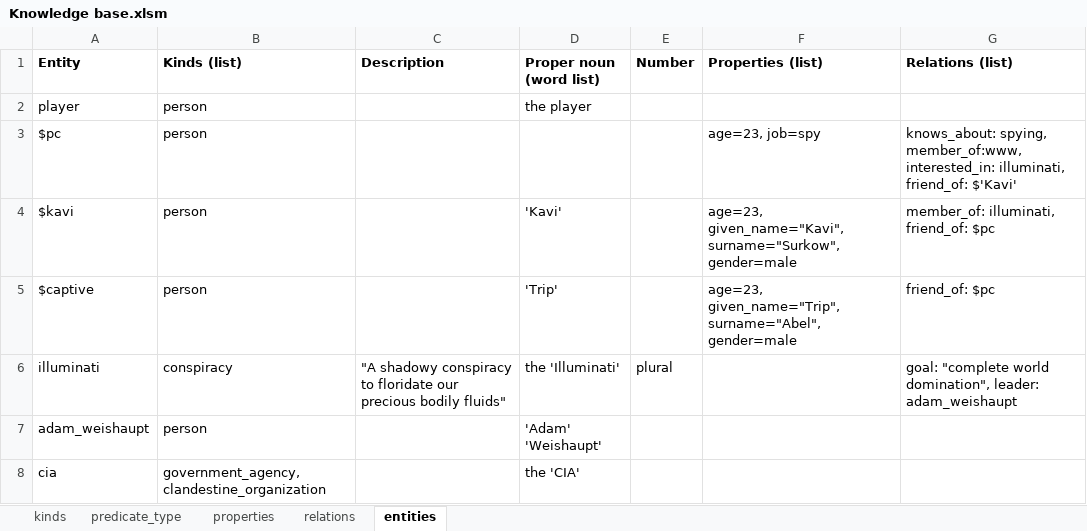
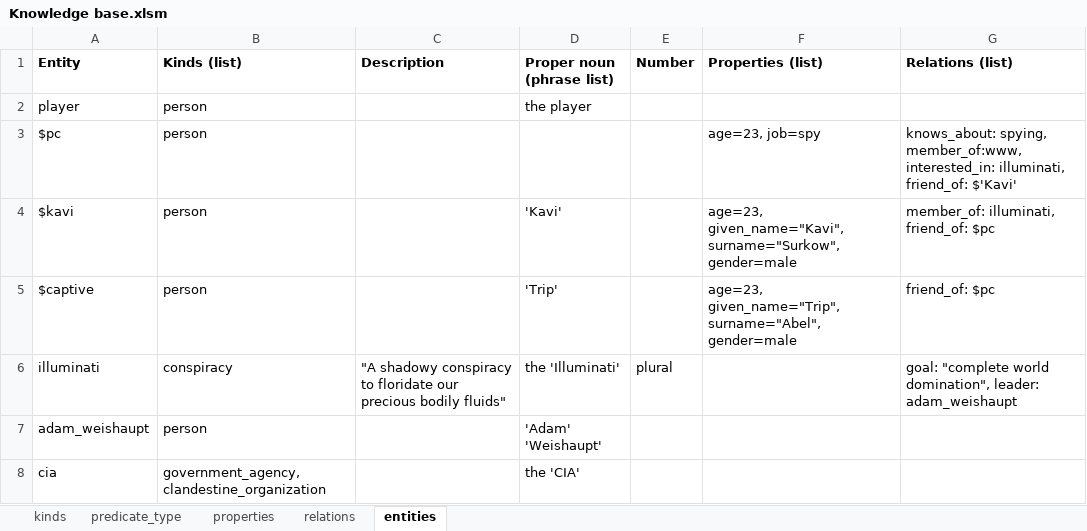
Before and after one commit to ianhorswill/MKULTRA, an Excel workbook: Assets/Ontology/Knowledge base.xlsm, sheet entities, drawn as a sheet; only a part is shown; values as stored, in another font and other column widths than the file's, no borders; the diff names each change by its address in the sheet, - before the commit and + after, or states it on an @@ line.

Commit message:
Added synonym support for kinds and entities
Note: this required an upgrade of the CSV parsing code in Prolog.dll, so
the UnityProlog project was also updated.

```diff
--- a/Assets/Ontology/Knowledge base.xlsm (sheet entities)
+++ b/Assets/Ontology/Knowledge base.xlsm (sheet entities)
-D1: Proper noun (word list)
+D1: Proper noun (phrase list)
```
Also changed, not shown: sheet kinds, 5 other files.
